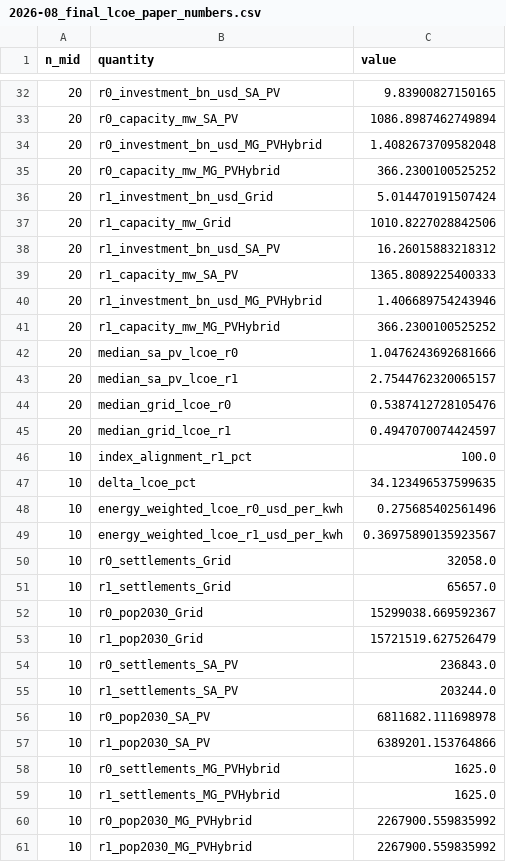
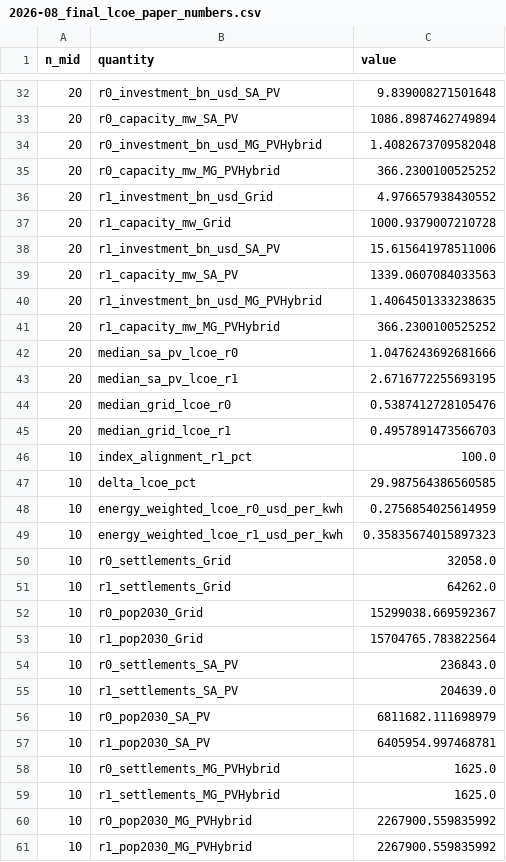
Before and after one commit to zceceal/zambia-explicit-peak, a CSV file: results/summary/2026-08_final_lcoe_paper_numbers.csv, drawn as a sheet; only a part is shown, gaps mark what is left out; the diff covers the shown part only.

```diff
--- a/results/summary/2026-08_final_lcoe_paper_numbers.csv
+++ b/results/summary/2026-08_final_lcoe_paper_numbers.csv
@@ -32,2 +32,2 @@ n_mid,quantity,value
-20,r0_investment_bn_usd_SA_PV,9.83900827150165
+20,r0_investment_bn_usd_SA_PV,9.839008271501648
 20,r0_capacity_mw_SA_PV,1086.8987462749894
@@ -35,24 +35,24 @@ n_mid,quantity,value
 20,r0_capacity_mw_MG_PVHybrid,366.2300100525252
-20,r1_investment_bn_usd_Grid,5.014470191507424
-20,r1_capacity_mw_Grid,1010.8227028842506
-20,r1_investment_bn_usd_SA_PV,16.26015883218312
-20,r1_capacity_mw_SA_PV,1365.8089225400333
-20,r1_investment_bn_usd_MG_PVHybrid,1.406689754243946
+20,r1_investment_bn_usd_Grid,4.976657938430552
+20,r1_capacity_mw_Grid,1000.9379007210728
+20,r1_investment_bn_usd_SA_PV,15.615641978511006
+20,r1_capacity_mw_SA_PV,1339.0607084033563
+20,r1_investment_bn_usd_MG_PVHybrid,1.4064501333238635
 20,r1_capacity_mw_MG_PVHybrid,366.2300100525252
 20,median_sa_pv_lcoe_r0,1.0476243692681666
-20,median_sa_pv_lcoe_r1,2.7544762320065157
+20,median_sa_pv_lcoe_r1,2.6716772255693195
 20,median_grid_lcoe_r0,0.5387412728105476
-20,median_grid_lcoe_r1,0.4947070074424597
+20,median_grid_lcoe_r1,0.4957891473566703
 10,index_alignment_r1_pct,100.0
-10,delta_lcoe_pct,34.123496537599635
-10,energy_weighted_lcoe_r0_usd_per_kwh,0.275685402561496
-10,energy_weighted_lcoe_r1_usd_per_kwh,0.36975890135923567
+10,delta_lcoe_pct,29.987564386560585
+10,energy_weighted_lcoe_r0_usd_per_kwh,0.2756854025614959
+10,energy_weighted_lcoe_r1_usd_per_kwh,0.35835674015897323
 10,r0_settlements_Grid,32058.0
-10,r1_settlements_Grid,65657.0
+10,r1_settlements_Grid,64262.0
 10,r0_pop2030_Grid,15299038.669592367
-10,r1_pop2030_Grid,15721519.627526479
+10,r1_pop2030_Grid,15704765.783822564
 10,r0_settlements_SA_PV,236843.0
-10,r1_settlements_SA_PV,203244.0
-10,r0_pop2030_SA_PV,6811682.111698978
-10,r1_pop2030_SA_PV,6389201.153764866
+10,r1_settlements_SA_PV,204639.0
+10,r0_pop2030_SA_PV,6811682.111698979
+10,r1_pop2030_SA_PV,6405954.997468781
 10,r0_settlements_MG_PVHybrid,1625.0
```
Also changed, not shown: 62 edited cells elsewhere in this file, results/summary/2026-08-21_hhsize_sensitivity.csv, results/summary/2026-08_final_lhs_uncertainty.csv, 20 other files.
